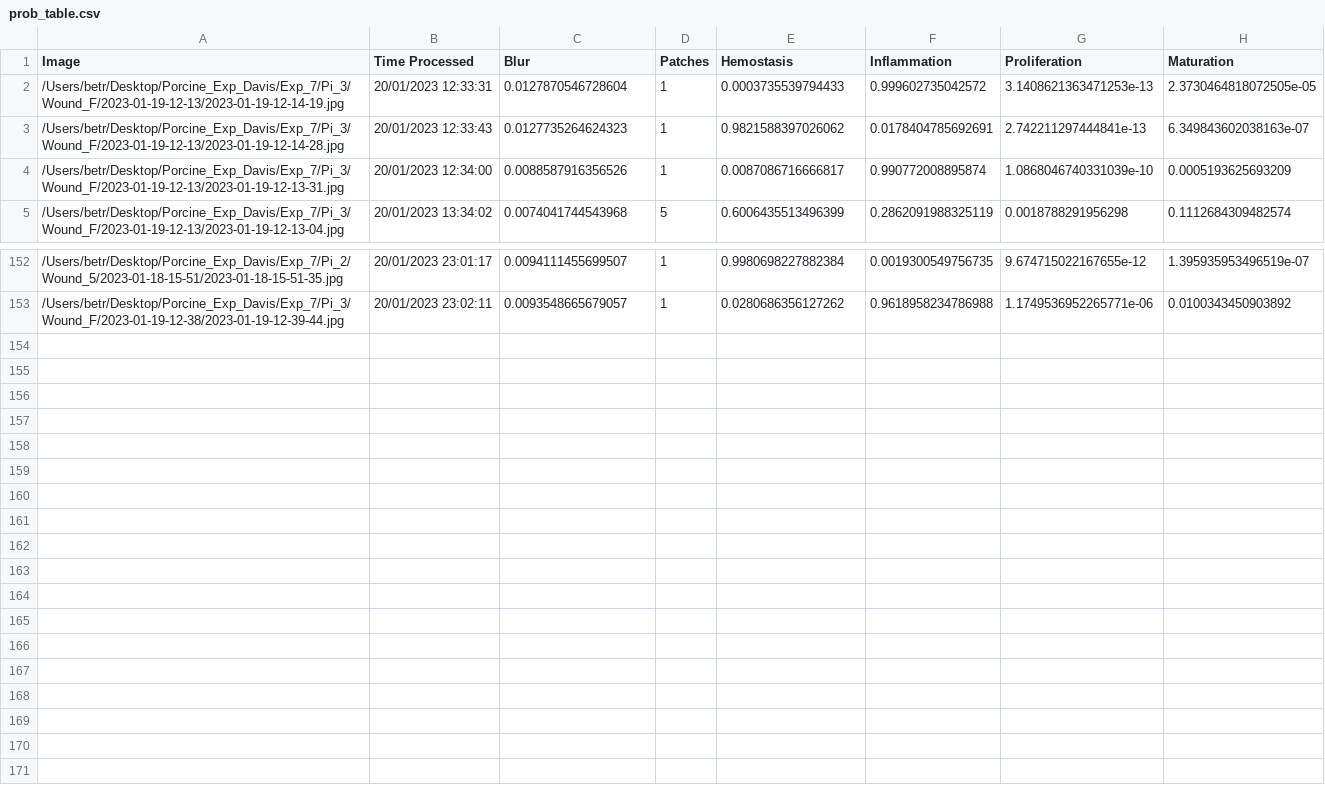
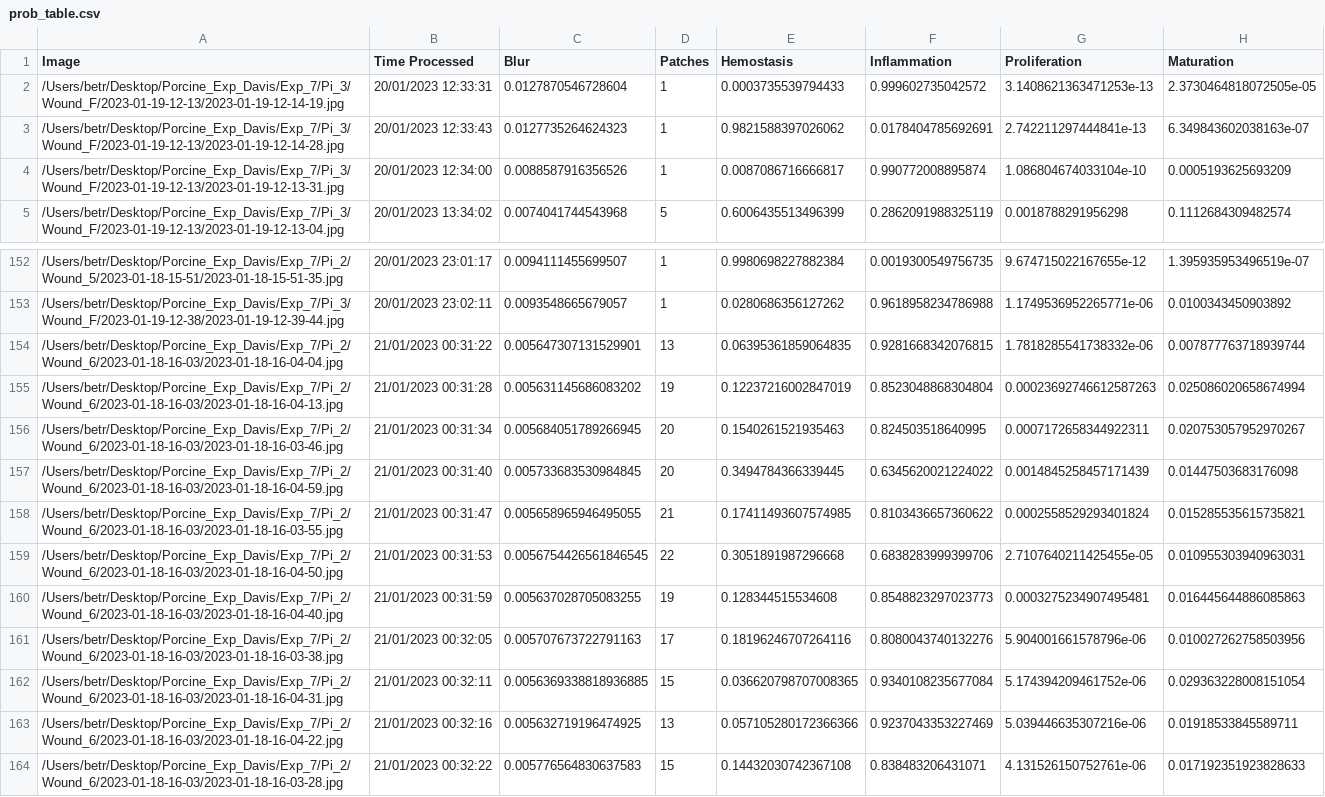
Before and after one commit to hectorcarrion/HealNet-Inference, a CSV file: prob_table.csv, drawn as a sheet; only a part is shown, gaps mark what is left out.

Commit message:
Table Autocommit

```diff
--- a/prob_table.csv
+++ b/prob_table.csv
@@ -3,3 +3,3 @@ Image,Time Processed,Blur,Patches,Hemostasis,Inflammation,Proliferation,Maturati
 /Users/betr/Desktop/Porcine_Exp_Davis/Exp_7/Pi_3/Wound_F/2023-01-19-12-13/2023-01-19-12-14-28.jpg,20/01/2023 12:33:43,0.0127735264624323,1,0.9821588397026062,0.0178404785692691,2.742211297444841e-13,6.349843602038163e-07
-/Users/betr/Desktop/Porcine_Exp_Davis/Exp_7/Pi_3/Wound_F/2023-01-19-12-13/2023-01-19-12-13-31.jpg,20/01/2023 12:34:00,0.0088587916356526,1,0.0087086716666817,0.990772008895874,1.0868046740331039e-10,0.0005193625693209
+/Users/betr/Desktop/Porcine_Exp_Davis/Exp_7/Pi_3/Wound_F/2023-01-19-12-13/2023-01-19-12-13-31.jpg,20/01/2023 12:34:00,0.0088587916356526,1,0.0087086716666817,0.990772008895874,1.086804674033104e-10,0.0005193625693209
 /Users/betr/Desktop/Porcine_Exp_Davis/Exp_7/Pi_3/Wound_F/2023-01-19-12-13/2023-01-19-12-13-04.jpg,20/01/2023 13:34:02,0.0074041744543968,5,0.6006435513496399,0.2862091988325119,0.0018788291956298,0.1112684309482574
@@ -153 +153,12 @@ Image,Time Processed,Blur,Patches,Hemostasis,Inflammation,Proliferation,Maturati
 /Users/betr/Desktop/Porcine_Exp_Davis/Exp_7/Pi_3/Wound_F/2023-01-19-12-38/2023-01-19-12-39-44.jpg,20/01/2023 23:02:11,0.0093548665679057,1,0.0280686356127262,0.9618958234786988,1.1749536952265771e-06,0.0100343450903892
+/Users/betr/Desktop/Porcine_Exp_Davis/Exp_7/Pi_2/Wound_6/2023-01-18-16-03/2023-01-18-16-04-04.jpg,21/01/2023 00:31:22,0.005647307131529901,13,0.06395361859064835,0.9281668342076815,1.7818285541738332e-06,0.007877763718939744
+/Users/betr/Desktop/Porcine_Exp_Davis/Exp_7/Pi_2/Wound_6/2023-01-18-16-03/2023-01-18-16-04-13.jpg,21/01/2023 00:31:28,0.005631145686083202,19,0.12237216002847019,0.8523048868304804,0.00023692746612587263,0.025086020658674994
+/Users/betr/Desktop/Porcine_Exp_Davis/Exp_7/Pi_2/Wound_6/2023-01-18-16-03/2023-01-18-16-03-46.jpg,21/01/2023 00:31:34,0.005684051789266945,20,0.1540261521935463,0.824503518640995,0.0007172658344922311,0.020753057952970267
+/Users/betr/Desktop/Porcine_Exp_Davis/Exp_7/Pi_2/Wound_6/2023-01-18-16-03/2023-01-18-16-04-59.jpg,21/01/2023 00:31:40,0.005733683530984845,20,0.3494784366339445,0.6345620021224022,0.0014845258457171439,0.01447503683176098
+/Users/betr/Desktop/Porcine_Exp_Davis/Exp_7/Pi_2/Wound_6/2023-01-18-16-03/2023-01-18-16-03-55.jpg,21/01/2023 00:31:47,0.005658965946495055,21,0.17411493607574985,0.8103436657360622,0.0002558529293401824,0.015285535615735821
+/Users/betr/Desktop/Porcine_Exp_Davis/Exp_7/Pi_2/Wound_6/2023-01-18-16-03/2023-01-18-16-04-50.jpg,21/01/2023 00:31:53,0.0056754426561846545,22,0.3051891987296668,0.6838283999399706,2.7107640211425455e-05,0.010955303940963031
+/Users/betr/Desktop/Porcine_Exp_Davis/Exp_7/Pi_2/Wound_6/2023-01-18-16-03/2023-01-18-16-04-40.jpg,21/01/2023 00:31:59,0.005637028705083255,19,0.128344515534608,0.8548823297023773,0.0003275234907495481,0.016445644886085863
+/Users/betr/Desktop/Porcine_Exp_Davis/Exp_7/Pi_2/Wound_6/2023-01-18-16-03/2023-01-18-16-03-38.jpg,21/01/2023 00:32:05,0.005707673722791163,17,0.18196246707264116,0.8080043740132276,5.904001661578796e-06,0.010027262758503956
+/Users/betr/Desktop/Porcine_Exp_Davis/Exp_7/Pi_2/Wound_6/2023-01-18-16-03/2023-01-18-16-04-31.jpg,21/01/2023 00:32:11,0.0056369338818936885,15,0.036620798707008365,0.9340108235677084,5.174394209461752e-06,0.029363228008151054
+/Users/betr/Desktop/Porcine_Exp_Davis/Exp_7/Pi_2/Wound_6/2023-01-18-16-03/2023-01-18-16-04-22.jpg,21/01/2023 00:32:16,0.005632719196474925,13,0.057105280172366366,0.9237043353227469,5.039446635307216e-06,0.01918533845589711
+/Users/betr/Desktop/Porcine_Exp_Davis/Exp_7/Pi_2/Wound_6/2023-01-18-16-03/2023-01-18-16-03-28.jpg,21/01/2023 00:32:22,0.005776564830637583,15,0.14432030742367108,0.838483206431071,4.131526150752761e-06,0.017192351923828633
```
Also changed, not shown: 1 other file.
